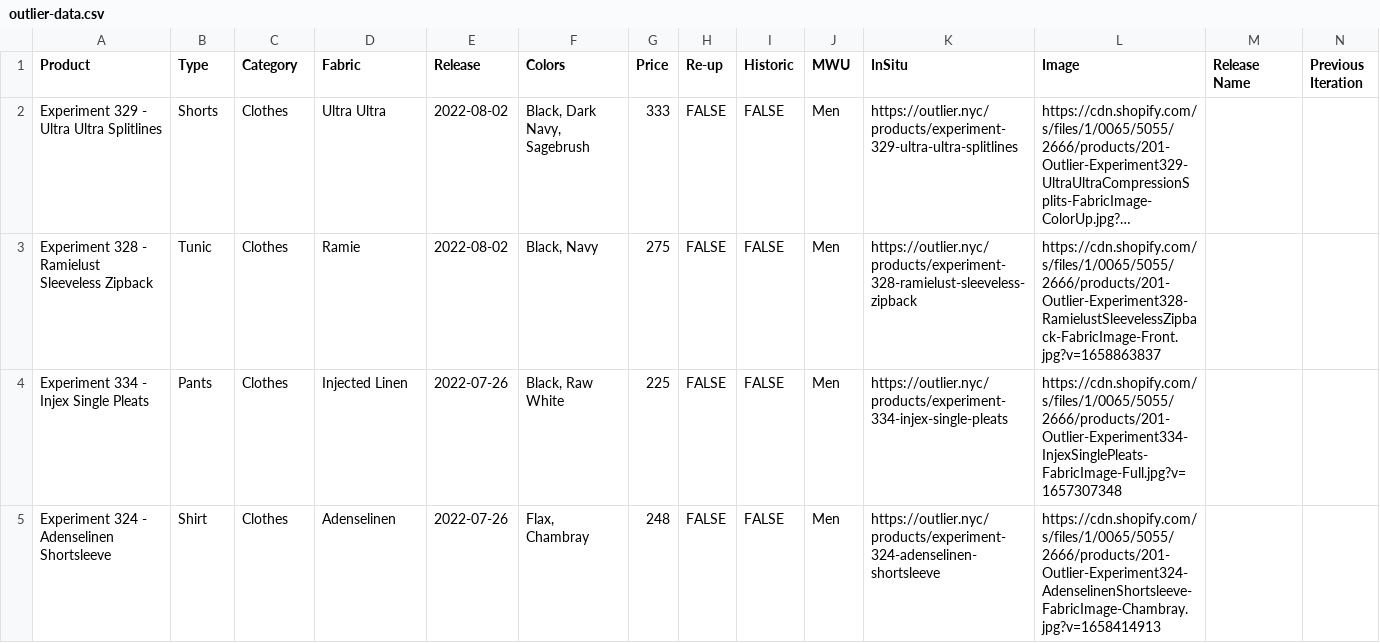
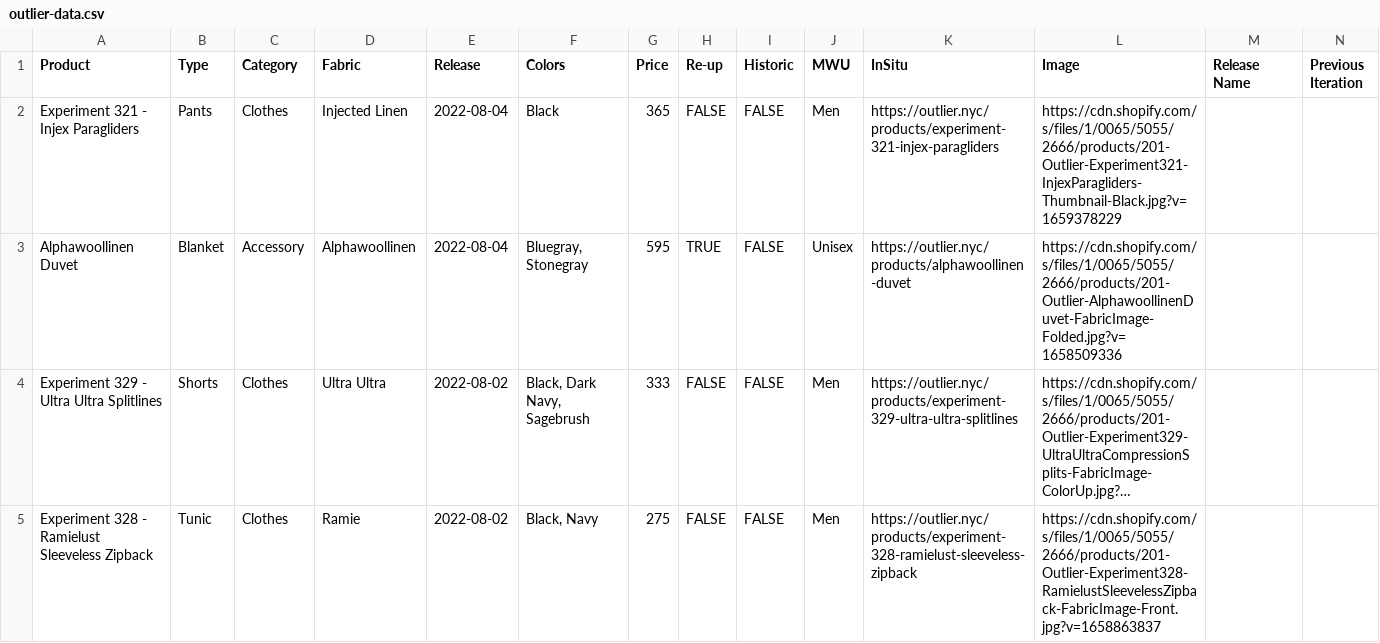
Before and after one commit to ciyer/outlier, a CSV file: public/outlier-data.csv, drawn as a sheet; only a part is shown; the shorter side is filled out with more unchanged rows; long unchanged cells end in …; rows hold the shown columns only; the diff names each change by its address in the sheet, - before the commit and + after, or states it on an @@ line.

Commit message:
2022-08-04 drops

```diff
--- a/public/outlier-data.csv
+++ b/public/outlier-data.csv
+row 2: Experiment 321 - Injex Paragliders | Pants | Clothes | Injected Linen | 2022-08-04 | Black | 365 | FALSE | FALSE | Men | https://outlier.nyc/products/experiment-321-injex-paragliders | https://cdn.shopify.com/s/files/1/0065/5055/2666/products/201-Outlier-Experiment321-InjexParagliders-Thumbnail-Black.jpg?v=1659378229
+row 3: Alphawoollinen Duvet | Blanket | Accessory | Alphawoollinen | 2022-08-04 | Bluegray, Stonegray | 595 | TRUE | FALSE | Unisex | https://outlier.nyc/products/alphawoollinen-duvet | https://cdn.shopify.com/s/files/1/0065/5055/2666/products/201-Outlier-AlphawoollinenDuvet-FabricImage-Folded.jpg?v=1658509336
```
